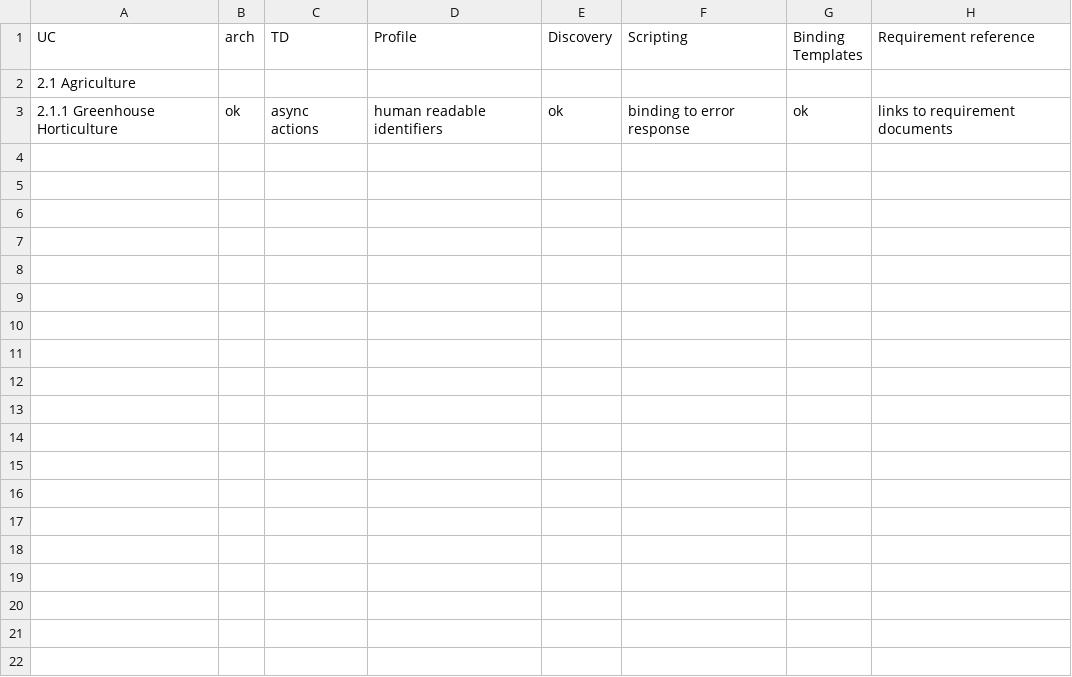
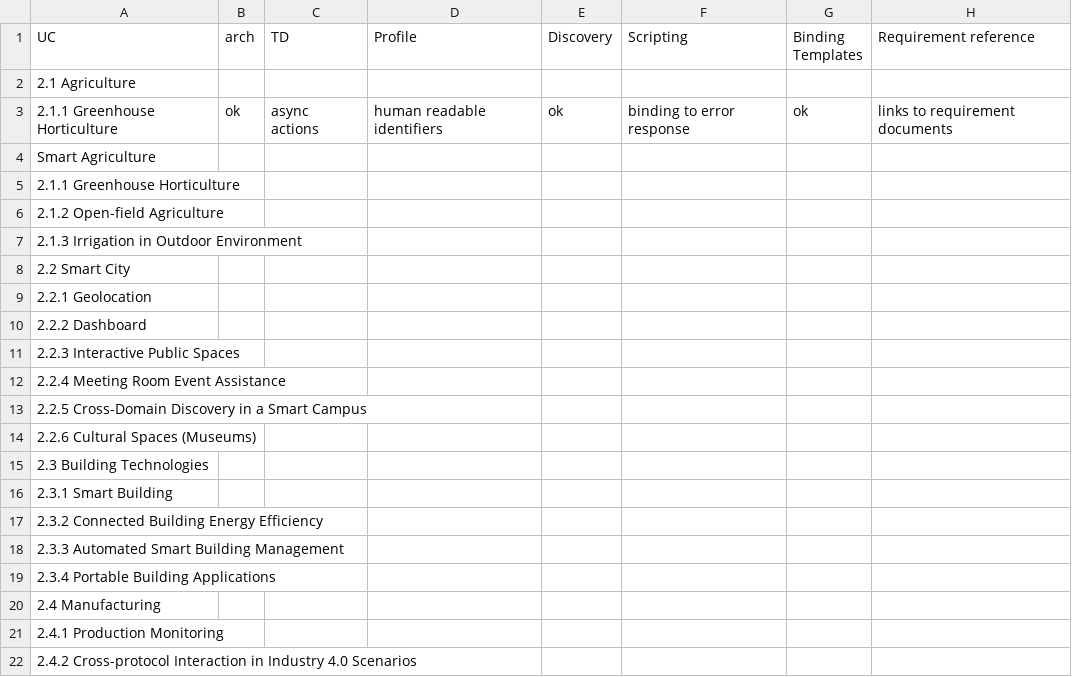
Before and after one commit to w3c/wot-usecases, a CSV file: USE-CASES/coverage.csv, drawn as a sheet; only a part is shown; the diff covers the shown part only.

Commit message:
Update coverage.csv

```diff
--- a/USE-CASES/coverage.csv
+++ b/USE-CASES/coverage.csv
@@ -3 +3,20 @@
  2.1.1 Greenhouse Horticulture, ok  , async actions, human readable identifiers     , ok        ,  binding to error response      ,   ok              , links to requirement documents
+Smart Agriculture
+2.1.1 Greenhouse Horticulture ,,,,,,,
+2.1.2 Open-field Agriculture ,,,,,,,
+2.1.3 Irrigation in Outdoor Environment ,,,,,,,
+2.2 Smart City ,,,,,,,
+2.2.1 Geolocation ,,,,,,,
+2.2.2 Dashboard ,,,,,,,
+2.2.3 Interactive Public Spaces ,,,,,,,
+2.2.4 Meeting Room Event Assistance ,,,,,,,
+2.2.5 Cross-Domain Discovery in a Smart Campus ,,,,,,,
+2.2.6 Cultural Spaces (Museums) ,,,,,,,
+2.3 Building Technologies ,,,,,,,
+2.3.1 Smart Building ,,,,,,,
+2.3.2 Connected Building Energy Efficiency ,,,,,,,
+2.3.3 Automated Smart Building Management ,,,,,,,
+2.3.4 Portable Building Applications ,,,,,,,
+2.4 Manufacturing ,,,,,,,
+2.4.1 Production Monitoring ,,,,,,,
+2.4.2 Cross-protocol Interaction in Industry 4.0 Scenarios ,,,,,,,
```
Also changed, not shown: 50 added rows elsewhere in this file.
